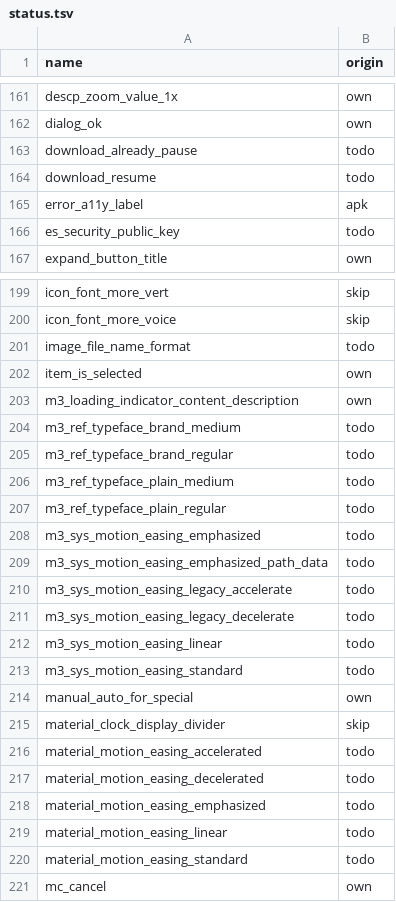
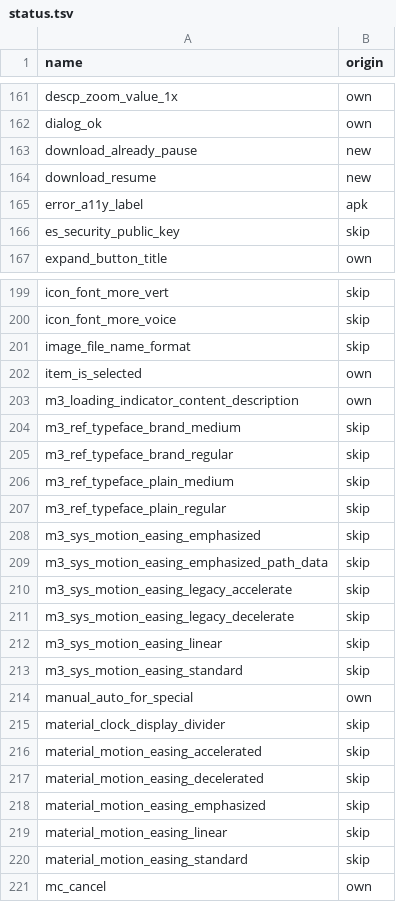
Before and after one commit to NeonCatRC/flyme_overlays_ru, a TSV file: flyme12/Camera/status.tsv, drawn as a sheet; only a part is shown, gaps mark what is left out; the diff covers the shown part only.

```diff
--- a/flyme12/Camera/status.tsv
+++ b/flyme12/Camera/status.tsv
@@ -162,6 +162,6 @@ descp_zoom_value_1x	own
 dialog_ok	own
-download_already_pause	todo
-download_resume	todo
+download_already_pause	new
+download_resume	new
 error_a11y_label	apk
-es_security_public_key	todo
+es_security_public_key	skip
 expand_button_title	own
@@ -200,22 +200,22 @@ icon_font_more_vert	skip
 icon_font_more_voice	skip
-image_file_name_format	todo
+image_file_name_format	skip
 item_is_selected	own
 m3_loading_indicator_content_description	own
-m3_ref_typeface_brand_medium	todo
-m3_ref_typeface_brand_regular	todo
-m3_ref_typeface_plain_medium	todo
-m3_ref_typeface_plain_regular	todo
-m3_sys_motion_easing_emphasized	todo
-m3_sys_motion_easing_emphasized_path_data	todo
-m3_sys_motion_easing_legacy_accelerate	todo
-m3_sys_motion_easing_legacy_decelerate	todo
-m3_sys_motion_easing_linear	todo
-m3_sys_motion_easing_standard	todo
+m3_ref_typeface_brand_medium	skip
+m3_ref_typeface_brand_regular	skip
+m3_ref_typeface_plain_medium	skip
+m3_ref_typeface_plain_regular	skip
+m3_sys_motion_easing_emphasized	skip
+m3_sys_motion_easing_emphasized_path_data	skip
+m3_sys_motion_easing_legacy_accelerate	skip
+m3_sys_motion_easing_legacy_decelerate	skip
+m3_sys_motion_easing_linear	skip
+m3_sys_motion_easing_standard	skip
 manual_auto_for_special	own
 material_clock_display_divider	skip
-material_motion_easing_accelerated	todo
-material_motion_easing_decelerated	todo
-material_motion_easing_emphasized	todo
-material_motion_easing_linear	todo
-material_motion_easing_standard	todo
+material_motion_easing_accelerated	skip
+material_motion_easing_decelerated	skip
+material_motion_easing_emphasized	skip
+material_motion_easing_linear	skip
+material_motion_easing_standard	skip
 mc_cancel	own
```
Also changed, not shown: 114 edited cells elsewhere in this file, flyme12/Weather/status.tsv, 4 other files.
